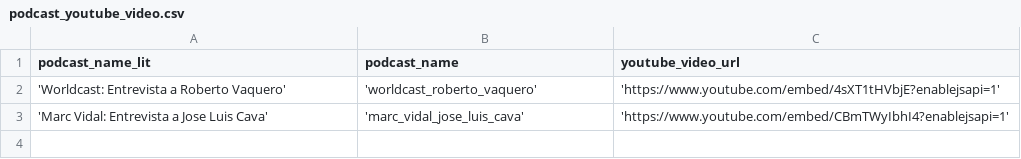
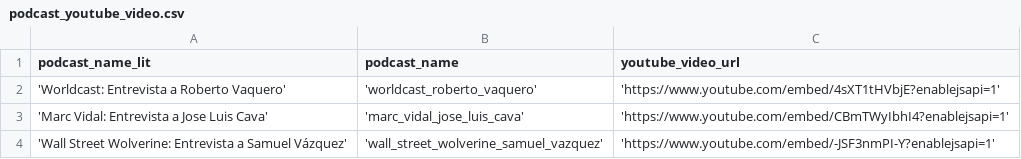
Before and after one commit to AlbertoUAH/Castena, a CSV file: data/podcast_youtube_video.csv, drawn as a sheet; the diff names each change by its address in the sheet, - before the commit and + after, or states it on an @@ line.

Commit message:
Update podcast_youtube_video.csv

```diff
--- a/data/podcast_youtube_video.csv
+++ b/data/podcast_youtube_video.csv
+row 4: 'Wall Street Wolverine: Entrevista a Samuel Vázquez' | 'wall_street_wolverine_samuel_vazquez' | 'https://www.youtube.com/embed/-JSF3nmPI-Y?enablejsapi=1'
```
